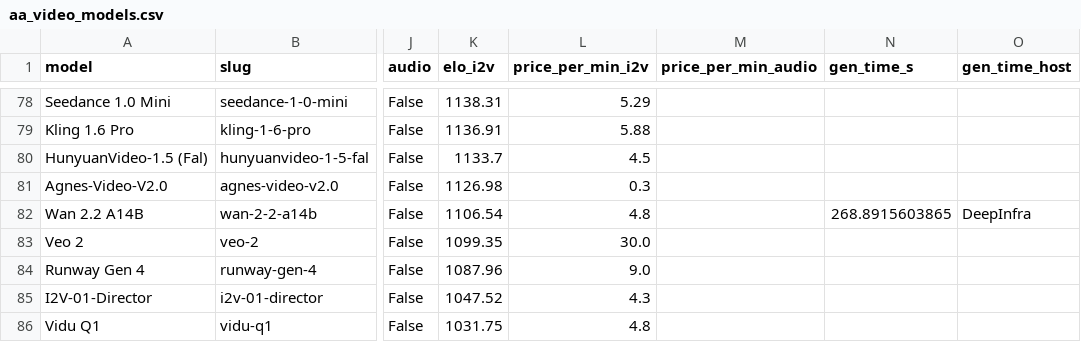
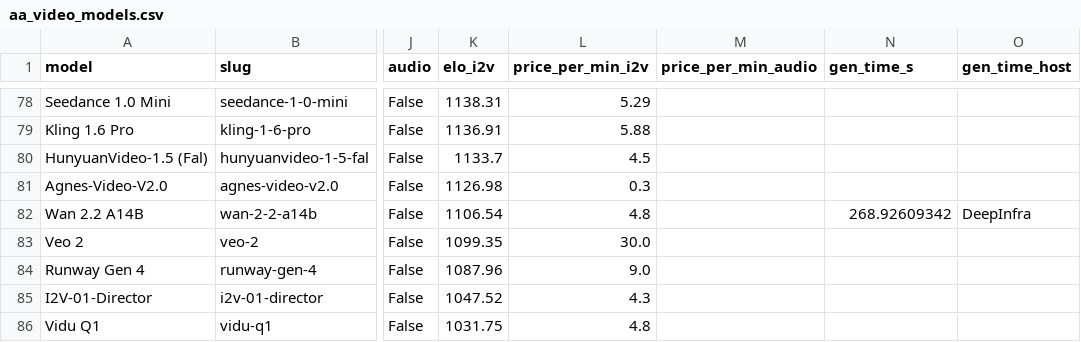
Before and after one commit to Avo-Sarkissian/AI-Frontier-Database, a CSV file: data/raw/aa_video_models.csv, drawn as a sheet; only a part is shown, gaps mark what is left out; the diff names each change by its address in the sheet, - before the commit and + after, or states it on an @@ line.

```diff
--- a/data/raw/aa_video_models.csv
+++ b/data/raw/aa_video_models.csv
-N82 (gen_time_s): 268.8915603865
+N82 (gen_time_s): 268.92609342
```
Also changed, not shown: 4 other files.
